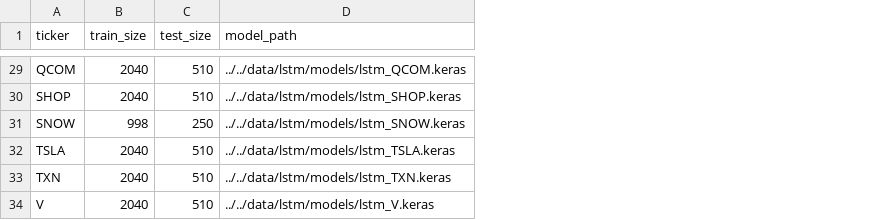
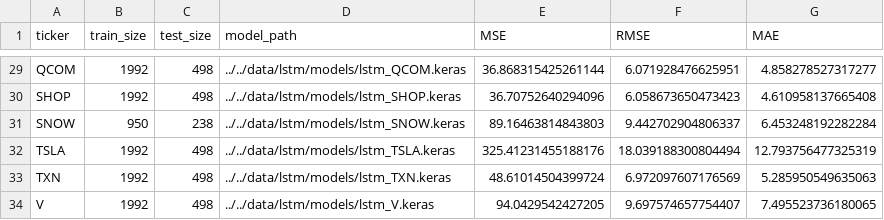
Before and after one commit to leo-ye0/dsci560-lab3, a CSV file: data/lstm/lstm_trained_models_info.csv, drawn as a sheet; only a part is shown, gaps mark what is left out; the diff covers the shown part only; the diff names each change by its address in the sheet, - before the commit and + after, or states it on an @@ line.

```diff
--- a/data/lstm/lstm_trained_models_info.csv
+++ b/data/lstm/lstm_trained_models_info.csv
+column E (MSE), rows 29-34: 36.868315425261144 | 36.70752640294096 | 89.16463814843803 | 325.41231455188176 | 48.61014504399724 | 94.0429542427205
+column F (RMSE), rows 29-34: 6.071928476625951 | 6.058673650473423 | 9.442702904806337 | 18.039188300804494 | 6.972097607176569 | 9.697574657754407
+column G (MAE), rows 29-34: 4.858278527317277 | 4.610958137665408 | 6.453248192282284 | 12.793756477325319 | 5.285950549635063 | 7.495523736180065
-B29:B30 (train_size): 2040
+B29:B30 (train_size): 1992
-C29:C30 (test_size): 510
+C29:C30 (test_size): 498
-B31 (train_size): 998
+B31 (train_size): 950
-C31 (test_size): 250
+C31 (test_size): 238
-B32:B34 (train_size): 2040
+B32:B34 (train_size): 1992
-C32:C34 (test_size): 510
+C32:C34 (test_size): 498
```
Also changed, not shown: 54 edited cells elsewhere in this file.
